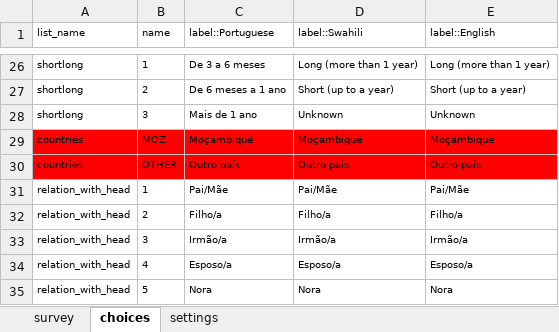
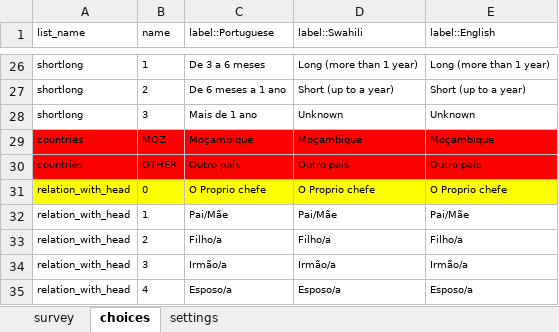
Before and after one commit to ManhicaDSS/openhds-tablet, an Excel workbook: xforms/xlsforms/in_migration.xlsx, sheet choices, drawn as a sheet; only a part is shown, gaps mark what is left out; the shorter side is filled out with more unchanged rows; values as stored, in another font and other column widths than the file's, no borders; the diff names each change by its address in the sheet, - before the commit and + after, or states it on an @@ line.

Commit message:
- Add "0. O proprio chefe" in relationship with head of origin and destiny - Add option "Deficiente Visual" for the question canTestReading in individual details form

```diff
--- a/xforms/xlsforms/in_migration.xlsx (sheet choices)
+++ b/xforms/xlsforms/in_migration.xlsx (sheet choices)
+row 31: relation_with_head | 0 | O Proprio chefe | O Proprio chefe | O Proprio chefe
```
Also changed, not shown: xforms/xlsforms/individual_details.xlsx, 2 other files.
